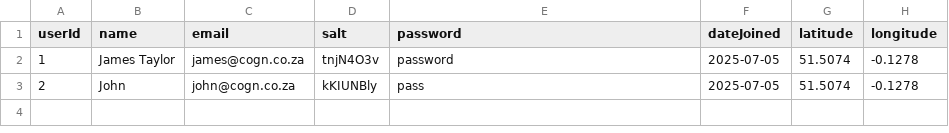
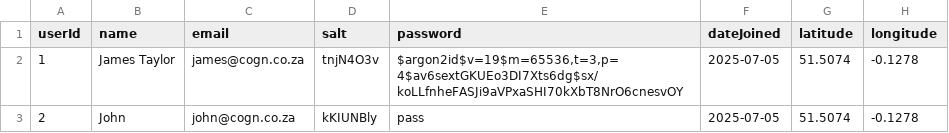
Before and after one commit to JamesLTaylor/LocalMeet, a CSV file: model/TestDB/users.csv, drawn as a sheet; only a part is shown; the diff names each change by its address in the sheet, - before the commit and + after, or states it on an @@ line.

Commit message:
try hashed passwords

```diff
--- a/model/TestDB/users.csv
+++ b/model/TestDB/users.csv
-E2 (password): password
+E2 (password): $argon2id$v=19$m=65536,t=3,p=4$av6sextGKUEo3DI7Xts6dg$sx/koLLfnheFASJi9aVPxaSHI70kXbT8NrO6cnesvOY
```
Also changed, not shown: 3 other files.
